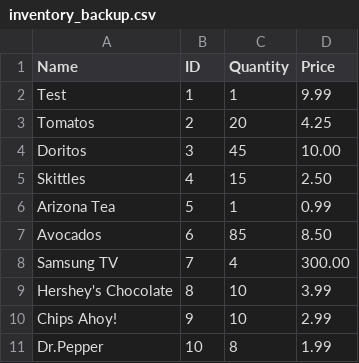
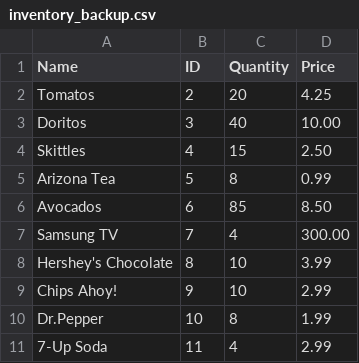
Before and after one commit to rosspb1467/CSC245FinalProject, a CSV file: inventory_backup.csv, drawn as a sheet.

```diff
--- a/inventory_backup.csv
+++ b/inventory_backup.csv
@@ -1,7 +1,6 @@
 Name,ID,Quantity,Price
-Test,1,1,9.99
 Tomatos,2,20,4.25
-Doritos,3,45,10.00
+Doritos,3,40,10.00
 Skittles,4,15,2.50
-Arizona Tea,5,1,0.99
+Arizona Tea,5,8,0.99
 Avocados,6,85,8.50
@@ -11 +10,2 @@ Chips Ahoy!,9,10,2.99
 Dr.Pepper,10,8,1.99
+7-Up Soda,11,4,2.99
```
Also changed, not shown: 4 other files.
